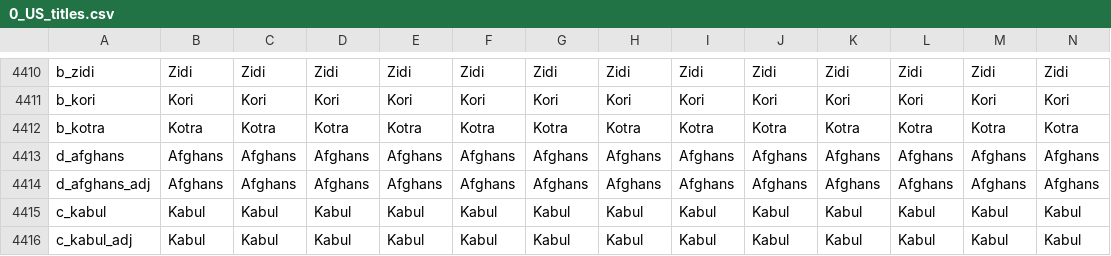
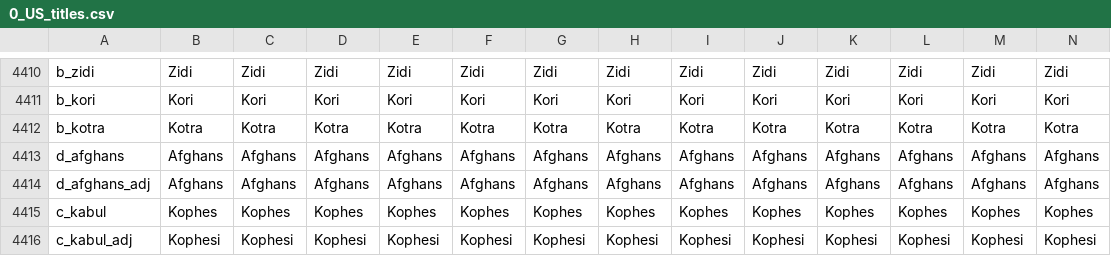
Before and after one commit to preslavb/lux-invicta-repository, a CSV file: localisation/0_US_titles.csv, drawn as a sheet; only a part is shown, gaps mark what is left out; the diff covers the shown part only; the diff names each change by its address in the sheet, - before the commit and + after, or states it on an @@ line.

```diff
--- a/localisation/0_US_titles.csv
+++ b/localisation/0_US_titles.csv
-B4415: Kabul
+B4415: Kophes
-C4415: Kabul
+C4415: Kophes
-D4415: Kabul
+D4415: Kophes
-E4415: Kabul
+E4415: Kophes
-F4415: Kabul
+F4415: Kophes
-G4415: Kabul
+G4415: Kophes
-H4415: Kabul
+H4415: Kophes
-I4415: Kabul
+I4415: Kophes
-J4415: Kabul
+J4415: Kophes
-K4415: Kabul
+K4415: Kophes
-L4415: Kabul
+L4415: Kophes
-M4415: Kabul
+M4415: Kophes
-N4415: Kabul
+N4415: Kophes
-B4416: Kabul
+B4416: Kophesi
-C4416: Kabul
+C4416: Kophesi
-D4416: Kabul
+D4416: Kophesi
-E4416: Kabul
+E4416: Kophesi
-F4416: Kabul
+F4416: Kophesi
-G4416: Kabul
+G4416: Kophesi
-H4416: Kabul
+H4416: Kophesi
-I4416: Kabul
+I4416: Kophesi
-J4416: Kabul
+J4416: Kophesi
-K4416: Kabul
+K4416: Kophesi
-L4416: Kabul
+L4416: Kophesi
-M4416: Kabul
+M4416: Kophesi
-N4416: Kabul
+N4416: Kophesi
```
Also changed, not shown: 104 edited cells elsewhere in this file, localisation/1_titles.csv, 2 other files.
